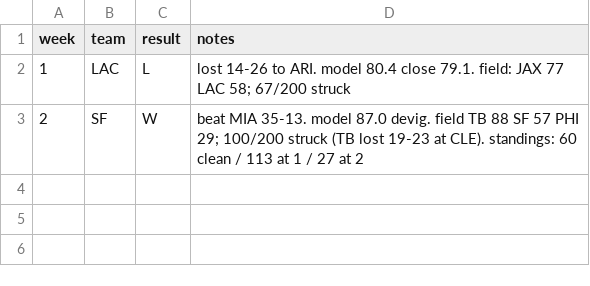
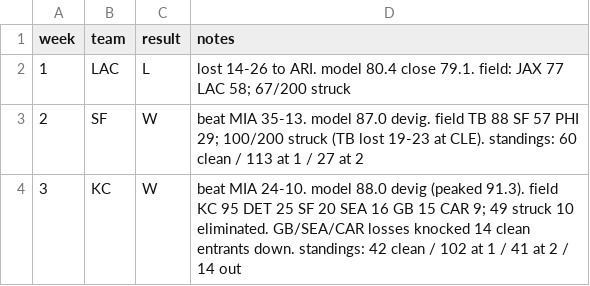
Before and after one commit to ishaandesai0/survivor-pool, a CSV file: picks.csv, drawn as a sheet.

Commit message:
Week 3: KC (W). 49 strikes, 10 eliminated. Clean entrants 56 -> 42

```diff
--- a/picks.csv
+++ b/picks.csv
@@ -3 +3,2 @@ week,team,result,notes
 2,SF,W,beat MIA 35-13. model 87.0 devig. field TB 88 SF 57 PHI 29; 100/200 struck (TB lost 19-23 at CLE). standings: 60 clean / 113 at 1 / 27 at 2
+3,KC,W,beat MIA 24-10. model 88.0 devig (peaked 91.3). field KC 95 DET 25 SF 20 SEA 16 GB 15 CAR 9; 49 struck 10 eliminated. GB/SEA/CAR losses knocked 14 clean entrants down. standings: 42 clean / 102 at 1 / 41 at 2 / 14 out
```
Also changed, not shown: win_probs_model.csv, 1 other file.
